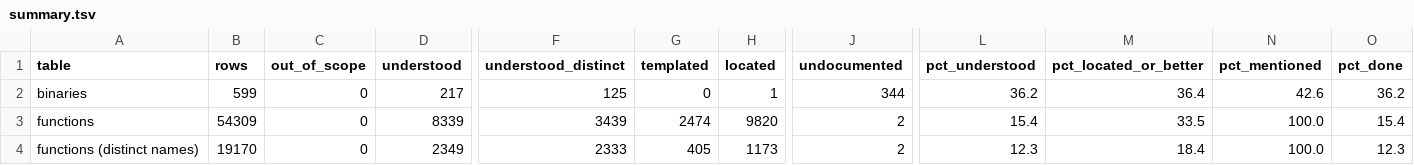
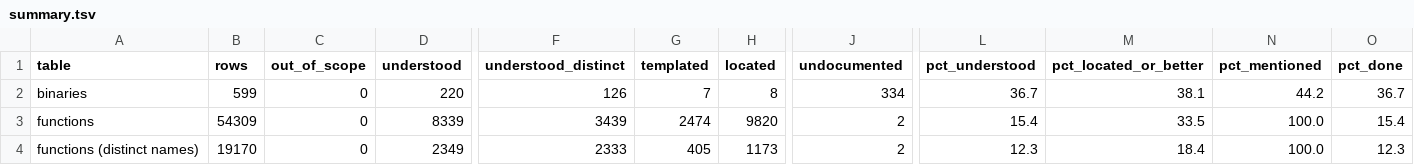
Before and after one commit to jamesbraid/kona, a TSV file: docs/inventory/summary.tsv, drawn as a sheet; only a part is shown, gaps mark what is left out; the diff names each change by its address in the sheet, - before the commit and + after, or states it on an @@ line.

```diff
--- a/docs/inventory/summary.tsv
+++ b/docs/inventory/summary.tsv
-D2 (understood): 217
+D2 (understood): 220
-F2 (understood_distinct): 125
+F2 (understood_distinct): 126
-G2 (templated): 0
+G2 (templated): 7
-H2 (located): 1
+H2 (located): 8
-J2 (undocumented): 344
+J2 (undocumented): 334
-L2 (pct_understood): 36.2
+L2 (pct_understood): 36.7
-M2 (pct_located_or_better): 36.4
+M2 (pct_located_or_better): 38.1
-N2 (pct_mentioned): 42.6
+N2 (pct_mentioned): 44.2
-O2 (pct_done): 36.2
+O2 (pct_done): 36.7
```
Also changed, not shown: docs/inventory/binaries.tsv, 2 other files.
